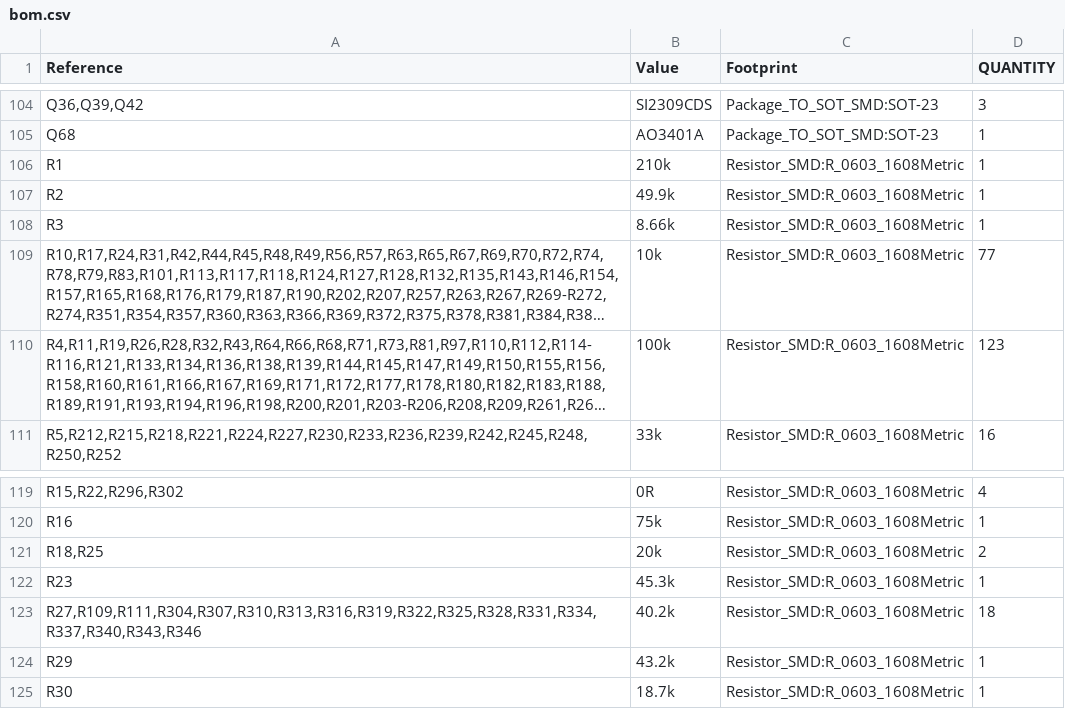
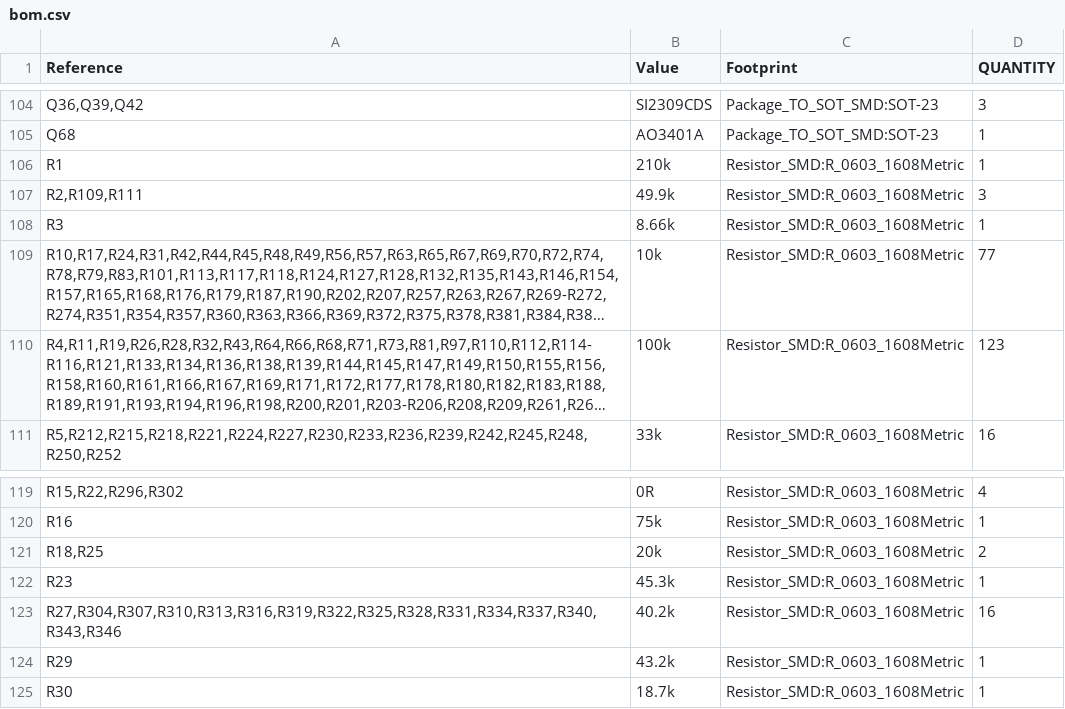
Before and after one commit to Ethan-Poag/blackstart, a CSV file: mechanical/bom.csv, drawn as a sheet; only a part is shown, gaps mark what is left out; long unchanged cells end in ….

```diff
--- a/mechanical/bom.csv
+++ b/mechanical/bom.csv
@@ -106,3 +106,3 @@
 "R1","210k","Resistor_SMD:R_0603_1608Metric","1"
-"R2","49.9k","Resistor_SMD:R_0603_1608Metric","1"
+"R2,R109,R111","49.9k","Resistor_SMD:R_0603_1608Metric","3"
 "R3","8.66k","Resistor_SMD:R_0603_1608Metric","1"
@@ -122,3 +122,3 @@
 "R23","45.3k","Resistor_SMD:R_0603_1608Metric","1"
-"R27,R109,R111,R304,R307,R310,R313,R316,R319,R322,R325,R328,R331,R334,R337,R340,R343,R346","40.2k","Resistor_SMD:R_0603_1608Metric","18"
+"R27,R304,R307,R310,R313,R316,R319,R322,R325,R328,R331,R334,R337,R340,R343,R346","40.2k","Resistor_SMD:R_0603_1608Metric","16"
 "R29","43.2k","Resistor_SMD:R_0603_1608Metric","1"
```
Also changed, not shown: bom/comms_bom.csv, docs/genctl_bom.csv, 3 other files.
